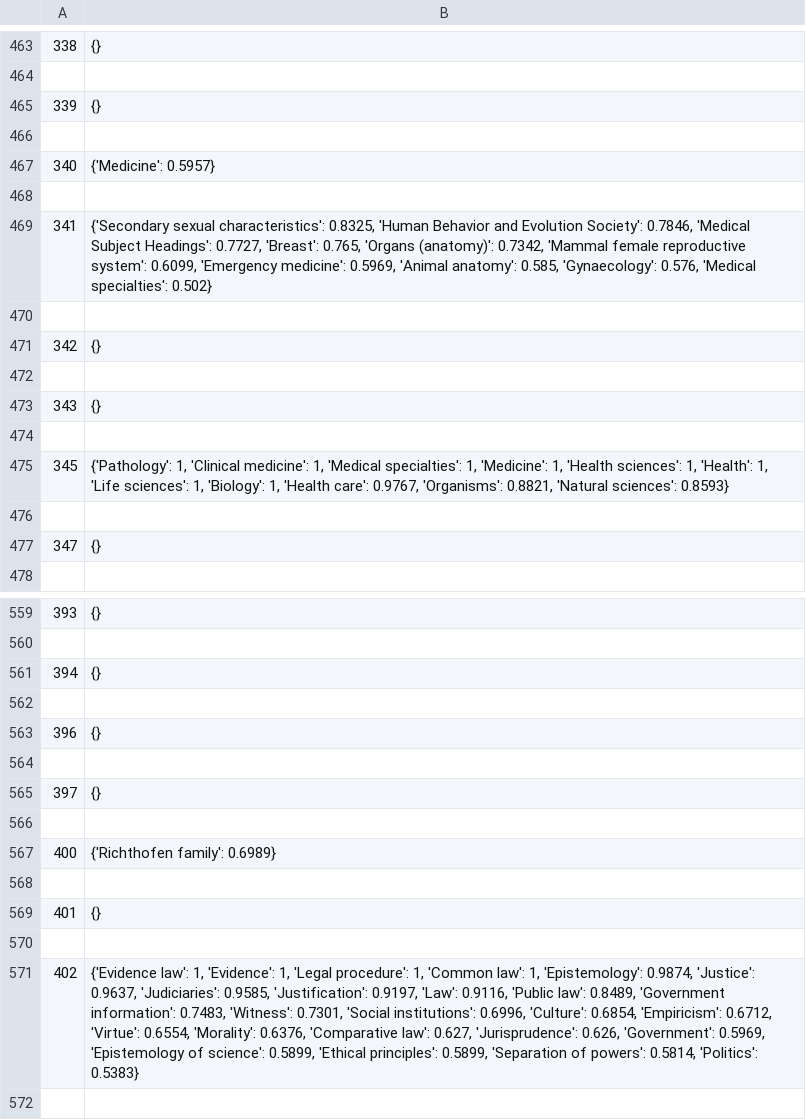
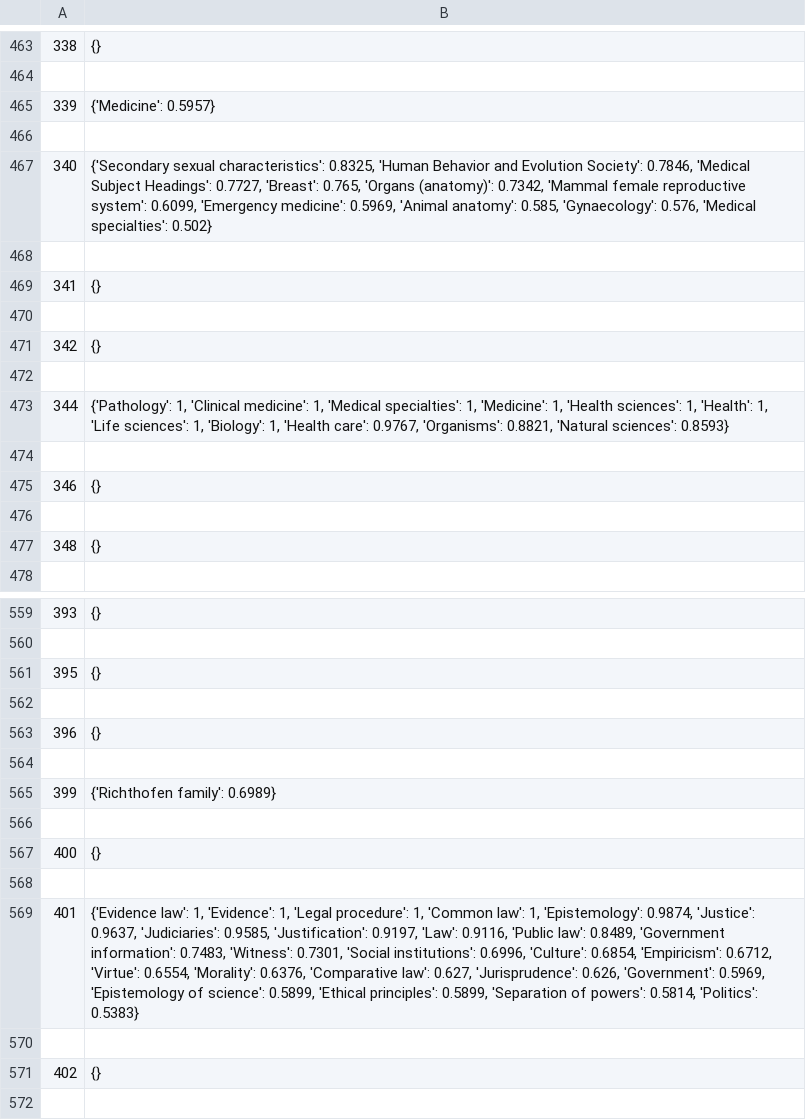
Before and after one commit to rashrag/DetectingTopicChange, a CSV file: Ontology/no_cluster_dict_ws1.csv, drawn as a sheet; only a part is shown, gaps mark what is left out; the diff covers the shown part only.

```diff
--- a/Ontology/no_cluster_dict_ws1.csv
+++ b/Ontology/no_cluster_dict_ws1.csv
@@ -464,7 +464,7 @@
 
-339,{}
+339,{'Medicine': 0.5957}
 
-340,{'Medicine': 0.5957}
+340,"{'Secondary sexual characteristics': 0.8325, 'Human Behavior and Evolution Society': 0.7846, 'Medical Subject Headings': 0.7727, 'Breast': 0.765, 'Organs (anatomy)': 0.7342, 'Mammal female reproductive system': 0.6099, 'Emergency medicine': 0.5969, 'Animal anatomy': 0.585, 'Gynaecology': 0.576, 'Medical specialties': 0.502}"
 
-341,"{'Secondary sexual characteristics': 0.8325, 'Human Behavior and Evolution Society': 0.7846, 'Medical Subject Headings': 0.7727, 'Breast': 0.765, 'Organs (anatomy)': 0.7342, 'Mammal female reproductive system': 0.6099, 'Emergency medicine': 0.5969, 'Animal anatomy': 0.585, 'Gynaecology': 0.576, 'Medical specialties': 0.502}"
+341,{}
 
@@ -472,7 +472,7 @@
 
-343,{}
+344,"{'Pathology': 1, 'Clinical medicine': 1, 'Medical specialties': 1, 'Medicine': 1, 'Health sciences': 1, 'Health': 1, 'Life sciences': 1, 'Biology': 1, 'Health care': 0.9767, 'Organisms': 0.8821, 'Natural sciences': 0.8593}"
 
-345,"{'Pathology': 1, 'Clinical medicine': 1, 'Medical specialties': 1, 'Medicine': 1, 'Health sciences': 1, 'Health': 1, 'Life sciences': 1, 'Biology': 1, 'Health care': 0.9767, 'Organisms': 0.8821, 'Natural sciences': 0.8593}"
+346,{}
 
-347,{}
+348,{}
 
@@ -560,3 +560,3 @@
 
-394,{}
+395,{}
 
@@ -564,9 +564,9 @@
 
-397,{}
+399,{'Richthofen family': 0.6989}
 
-400,{'Richthofen family': 0.6989}
+400,{}
 
-401,{}
+401,"{'Evidence law': 1, 'Evidence': 1, 'Legal procedure': 1, 'Common law': 1, 'Epistemology': 0.9874, 'Justice': 0.9637, 'Judiciaries': 0.9585, 'Justification': 0.9197, 'Law': 0.9116, 'Public law': 0.8489, 'Government information': 0.7483, 'Witness': 0.7301, 'Social institutions': 0.6996, 'Culture': 0.6854, 'Empiricism': 0.6712, 'Virtue': 0.6554, 'Morality': 0.6376, 'Comparative law': 0.627, 'Jurisprudence': 0.626, 'Government': 0.5969, 'Epistemology of science': 0.5899, 'Ethical principles': 0.5899, 'Separation of powers': 0.5814, 'Politics': 0.5383}"
 
-402,"{'Evidence law': 1, 'Evidence': 1, 'Legal procedure': 1, 'Common law': 1, 'Epistemology': 0.9874, 'Justice': 0.9637, 'Judiciaries': 0.9585, 'Justification': 0.9197, 'Law': 0.9116, 'Public law': 0.8489, 'Government information': 0.7483, 'Witness': 0.7301, 'Social institutions': 0.6996, 'Culture': 0.6854, 'Empiricism': 0.6712, 'Virtue': 0.6554, 'Morality': 0.6376, 'Comparative law': 0.627, 'Jurisprudence': 0.626, 'Government': 0.5969, 'Epistemology of science': 0.5899, 'Ethical principles': 0.5899, 'Separation of powers': 0.5814, 'Politics': 0.5383}"
+402,{}
 
```
Also changed, not shown: 1 added row, 3 removed rows and 16 edited cells elsewhere in this file, Ontology/no_cluster_dict_ws2.csv, Ontology/output_ws1.csv, 41 other files.
